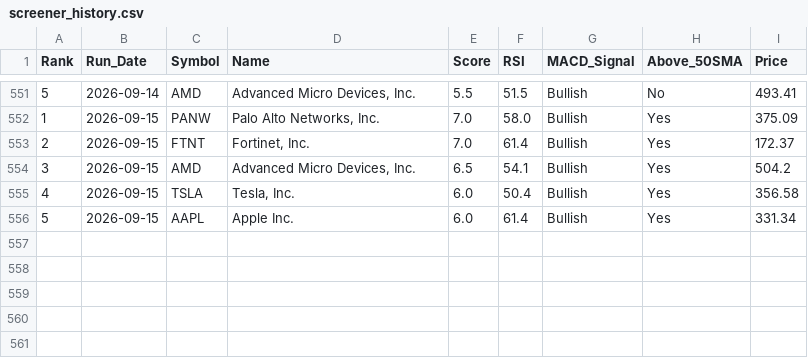
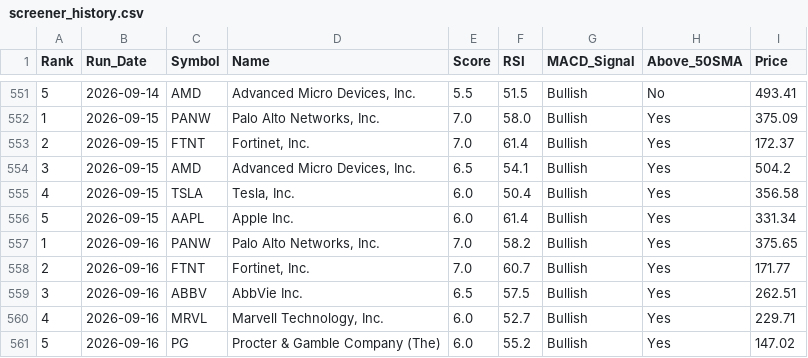
Before and after one commit to chandupal11/Rev-Ops-Forecasting-Agent, a CSV file: screener_history.csv, drawn as a sheet; only a part is shown, gaps mark what is left out; the diff names each change by its address in the sheet, - before the commit and + after, or states it on an @@ line.

```diff
--- a/screener_history.csv
+++ b/screener_history.csv
+row 557: 1 | 2026-09-16 | PANW | Palo Alto Networks, Inc. | 7.0 | 58.2 | Bullish | Yes | 375.65
+row 558: 2 | 2026-09-16 | FTNT | Fortinet, Inc. | 7.0 | 60.7 | Bullish | Yes | 171.77
+row 559: 3 | 2026-09-16 | ABBV | AbbVie Inc. | 6.5 | 57.5 | Bullish | Yes | 262.51
+row 560: 4 | 2026-09-16 | MRVL | Marvell Technology, Inc. | 6.0 | 52.7 | Bullish | Yes | 229.71
+row 561: 5 | 2026-09-16 | PG | Procter & Gamble Company (The) | 6.0 | 55.2 | Bullish | Yes | 147.02
```
Also changed, not shown: screener_results.csv.
